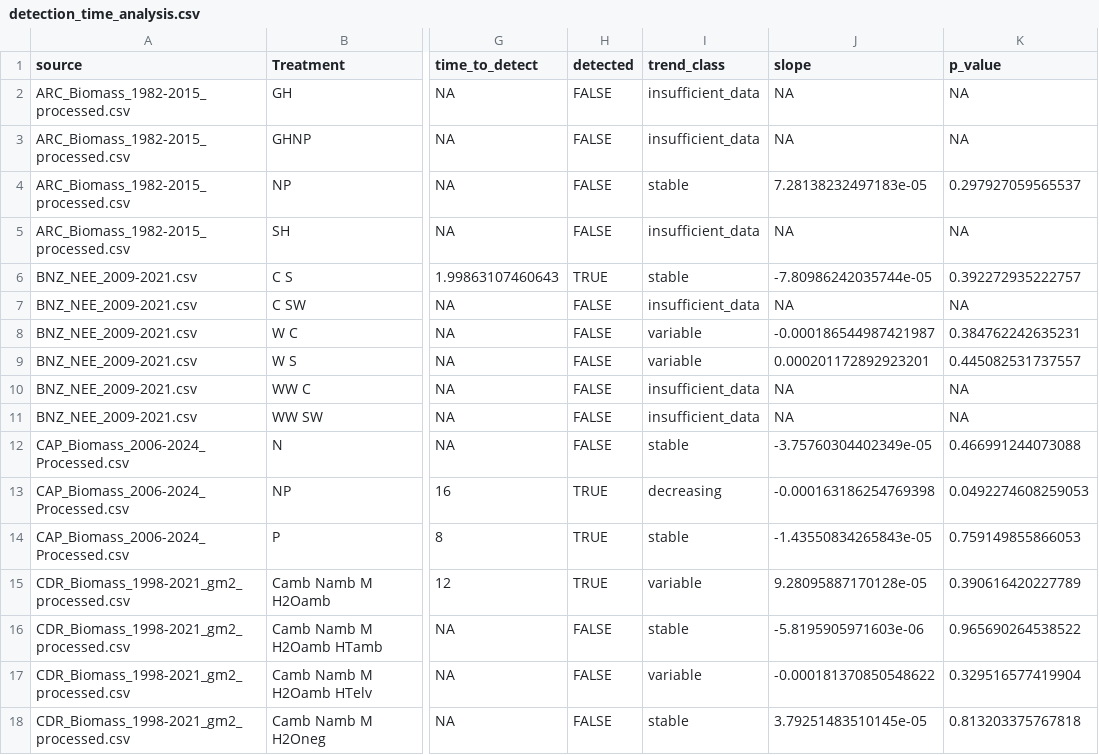
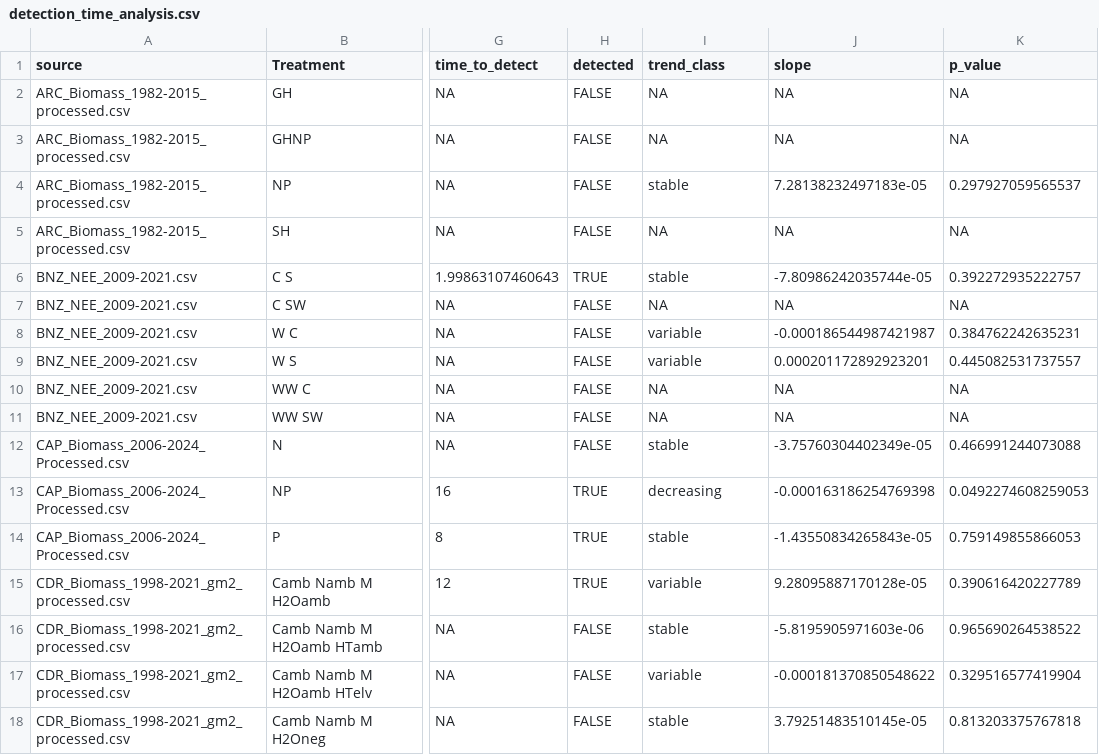
Before and after one commit to lter/ssecr-c-cycling, a CSV file: data/harmonized/detection_time_analysis.csv, drawn as a sheet; only a part is shown, gaps mark what is left out; the diff names each change by its address in the sheet, - before the commit and + after, or states it on an @@ line.

```diff
--- a/data/harmonized/detection_time_analysis.csv
+++ b/data/harmonized/detection_time_analysis.csv
-I2:I3 (trend_class): insufficient_data
+I2:I3 (trend_class): NA
-I5 (trend_class): insufficient_data
+I5 (trend_class): NA
-I7 (trend_class): insufficient_data
+I7 (trend_class): NA
-I10:I11 (trend_class): insufficient_data
+I10:I11 (trend_class): NA
```
Also changed, not shown: data/harmonized/trend_analysis_results.csv, 5 other files.
